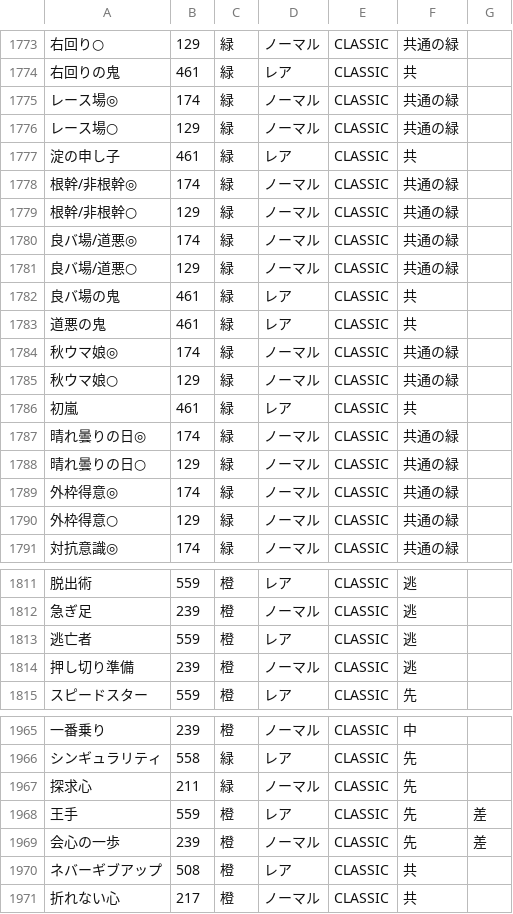
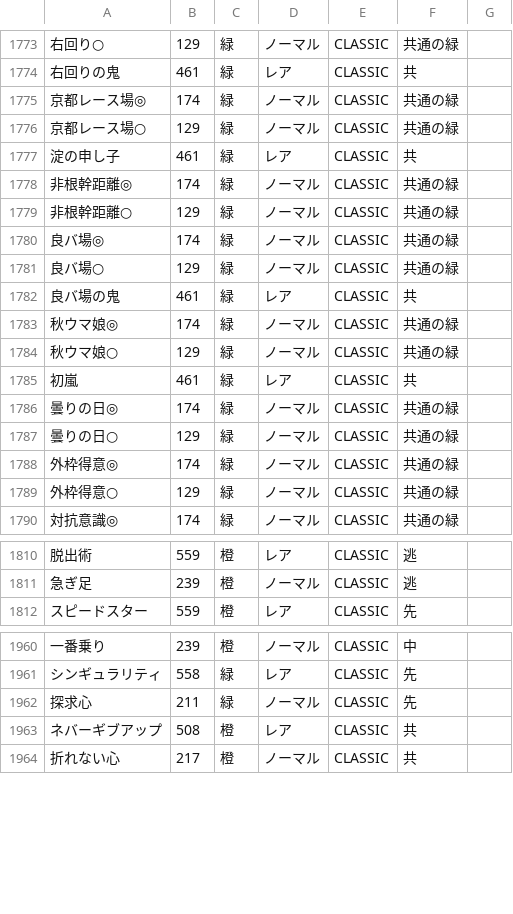
Before and after one commit to umakonga-t/hyokatenCalc, a CSV file: data.csv, drawn as a sheet; only a part is shown, gaps mark what is left out; removed rows and columns are numbered as before the commit, all else as after; the diff covers the shown part only; the diff names each change by its address in the sheet, - before the commit and + after, or states it on an @@ line.

```diff
--- a/data.csv
+++ b/data.csv
-A1775: レース場◎
+A1775: 京都レース場◎
-A1776: レース場○
+A1776: 京都レース場○
-A1778: 根幹/非根幹◎
+A1778: 非根幹距離◎
-A1779: 根幹/非根幹○
+A1779: 非根幹距離○
-A1780: 良バ場/道悪◎
+A1780: 良バ場◎
-A1781: 良バ場/道悪○
+A1781: 良バ場○
-row 1783: 道悪の鬼 | 461 | 緑 | レア | CLASSIC | 共
-A1786: 晴れ曇りの日◎
+A1786: 曇りの日◎
-A1787: 晴れ曇りの日○
+A1787: 曇りの日○
-row 1813: 逃亡者 | 559 | 橙 | レア | CLASSIC | 逃
-row 1814: 押し切り準備 | 239 | 橙 | ノーマル | CLASSIC | 逃
-row 1968: 王手 | 559 | 橙 | レア | CLASSIC | 先 | 差
-row 1969: 会心の一歩 | 239 | 橙 | ノーマル | CLASSIC | 先 | 差
```
Also changed, not shown: 6 removed rows elsewhere in this file, 3 other files.
